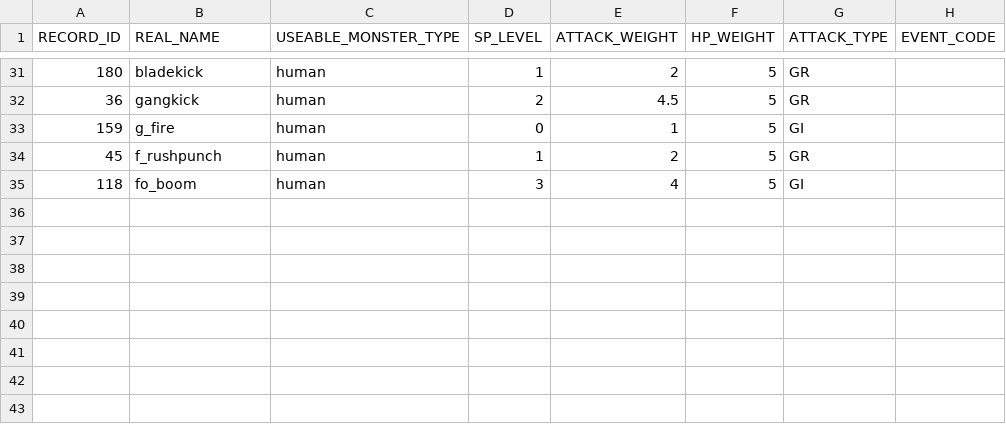
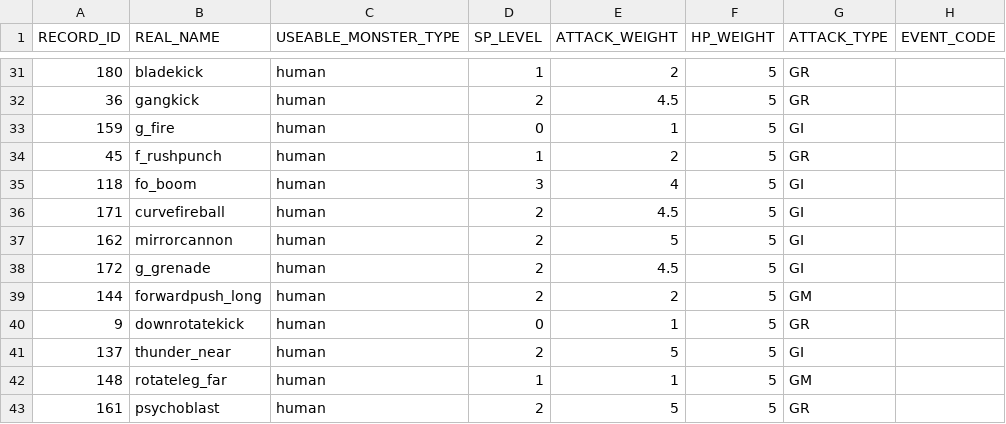
Before and after one commit to bodacheng/MComat, a CSV file: Assets/ExternalAssets/Config/mst_skill.csv, drawn as a sheet; only a part is shown, gaps mark what is left out; the diff names each change by its address in the sheet, - before the commit and + after, or states it on an @@ line.

```diff
--- a/Assets/ExternalAssets/Config/mst_skill.csv
+++ b/Assets/ExternalAssets/Config/mst_skill.csv
+row 36: 171 | curvefireball | human | 2 | 4.5 | 5 | GI
+row 37: 162 | mirrorcannon | human | 2 | 5 | 5 | GI
+row 38: 172 | g_grenade | human | 2 | 4.5 | 5 | GI
+row 39: 144 | forwardpush_long | human | 2 | 2 | 5 | GM
+row 40: 9 | downrotatekick | human | 0 | 1 | 5 | GR
+row 41: 137 | thunder_near | human | 2 | 5 | 5 | GI
+row 42: 148 | rotateleg_far | human | 1 | 1 | 5 | GM
+row 43: 161 | psychoblast | human | 2 | 5 | 5 | GR
```
Also changed, not shown: Assets/ExternalAssets/Config/SkillStaticAnalysis.csv, 36 other files.
